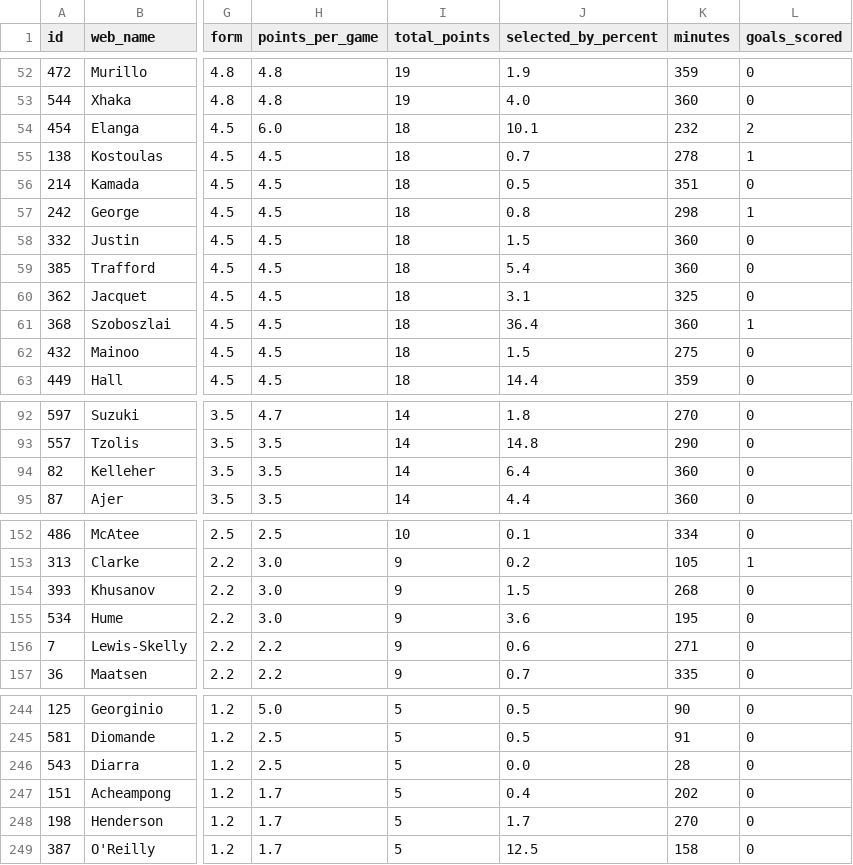
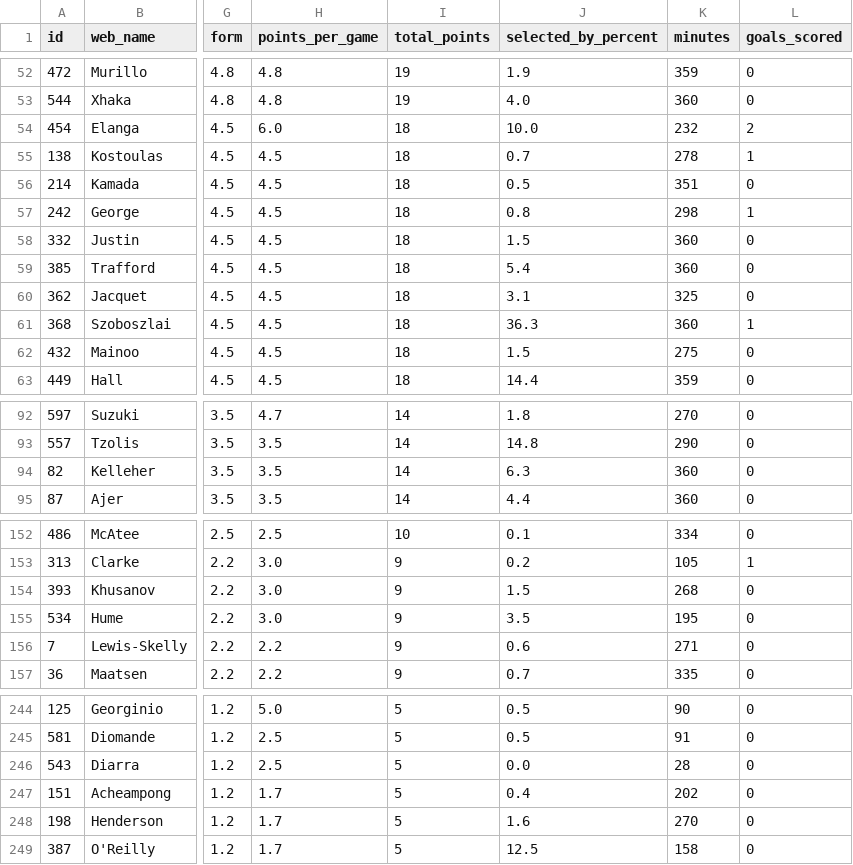
Before and after one commit to arlind55/fplproject, a CSV file: data/history/2026-09-15/player_form.csv, drawn as a sheet; only a part is shown, gaps mark what is left out; the diff covers the shown part only; the diff names each change by its address in the sheet, - before the commit and + after, or states it on an @@ line.

```diff
--- a/data/history/2026-09-15/player_form.csv
+++ b/data/history/2026-09-15/player_form.csv
-J54 (selected_by_percent): 10.1
+J54 (selected_by_percent): 10.0
-J61 (selected_by_percent): 36.4
+J61 (selected_by_percent): 36.3
-J94 (selected_by_percent): 6.4
+J94 (selected_by_percent): 6.3
-J155 (selected_by_percent): 3.6
+J155 (selected_by_percent): 3.5
-J248 (selected_by_percent): 1.7
+J248 (selected_by_percent): 1.6
```
Also changed, not shown: 9 edited cells elsewhere in this file, data/history/2026-09-15/players.csv, 6 other files.
